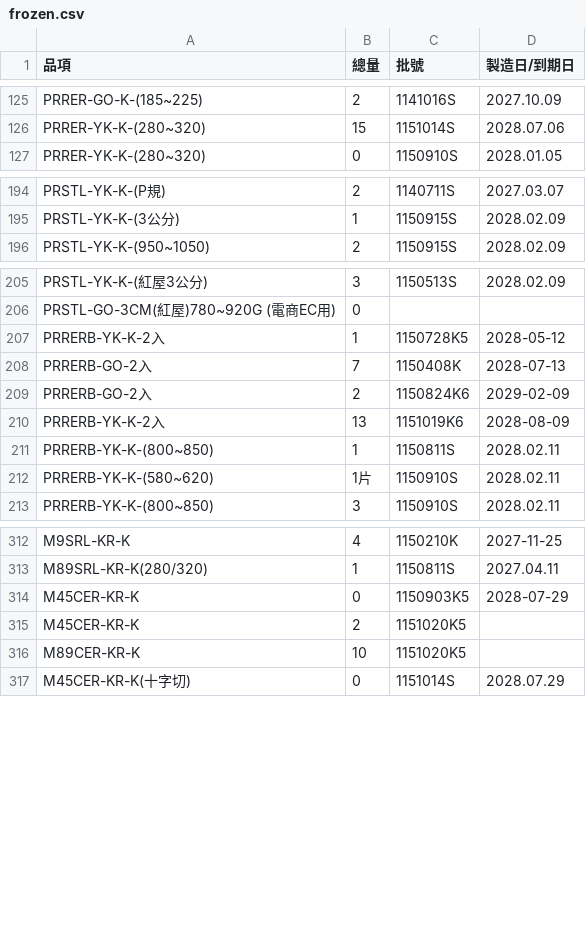
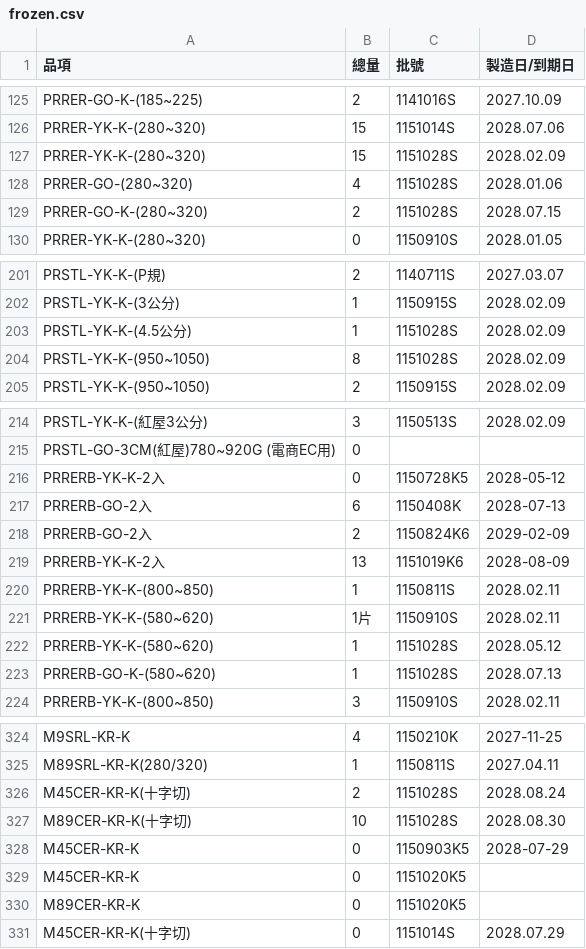
Before and after one commit to mingfonglpg-bit/-, a CSV file: frozen.csv, drawn as a sheet; only a part is shown, gaps mark what is left out; the diff covers the shown part only.

```diff
--- a/frozen.csv
+++ b/frozen.csv
@@ -126,2 +126,5 @@ PRRER-GO-K-(185~225),2,1141016S,2027.10.09
 PRRER-YK-K-(280~320),15,1151014S,2028.07.06
+PRRER-YK-K-(280~320),15,1151028S,2028.02.09
+PRRER-GO-(280~320),4,1151028S,2028.01.06
+PRRER-GO-K-(280~320),2,1151028S,2028.07.15
 PRRER-YK-K-(280~320),0,1150910S,2028.01.05
@@ -195,2 +202,4 @@ PRSTL-YK-K-(P規),2,1140711S,2027.03.07
 PRSTL-YK-K-(3公分),1,1150915S,2028.02.09
+PRSTL-YK-K-(4.5公分),1,1151028S,2028.02.09
+PRSTL-YK-K-(950~1050),8,1151028S,2028.02.09
 PRSTL-YK-K-(950~1050),2,1150915S,2028.02.09
@@ -206,4 +215,4 @@ PRSTL-YK-K-(紅屋3公分),3,1150513S,2028.02.09
 PRSTL-GO-3CM(紅屋)780~920G (電商EC用),0,,
-PRRERB-YK-K-2入,1,1150728K5,2028-05-12
-PRRERB-GO-2入,7,1150408K,2028-07-13
+PRRERB-YK-K-2入,0,1150728K5,2028-05-12
+PRRERB-GO-2入,6,1150408K,2028-07-13
 PRRERB-GO-2入,2,1150824K6,2029-02-09
@@ -212,2 +221,4 @@ PRRERB-YK-K-(800~850),1,1150811S,2028.02.11
 PRRERB-YK-K-(580~620),1片,1150910S,2028.02.11
+PRRERB-YK-K-(580~620),1,1151028S,2028.05.12
+PRRERB-GO-K-(580~620),1,1151028S,2028.07.13
 PRRERB-YK-K-(800~850),3,1150910S,2028.02.11
@@ -313,5 +325,7 @@ M9SRL-KR-K,4,1150210K,2027-11-25
 M89SRL-KR-K(280/320),1,1150811S,2027.04.11
+M45CER-KR-K(十字切),2,1151028S,2028.08.24
+M89CER-KR-K(十字切),10,1151028S,2028.08.30
 M45CER-KR-K,0,1150903K5,2028-07-29
-M45CER-KR-K,2,1151020K5,
-M89CER-KR-K,10,1151020K5,
+M45CER-KR-K,0,1151020K5,
+M89CER-KR-K,0,1151020K5,
 M45CER-KR-K(十字切),0,1151014S,2028.07.29
```
Also changed, not shown: 10 added rows and 14 edited cells elsewhere in this file.
